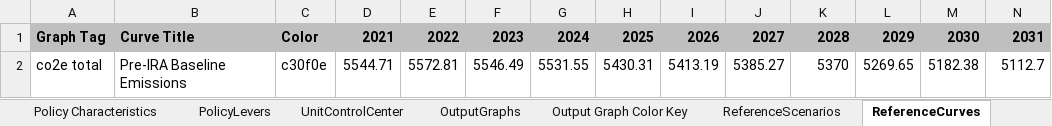
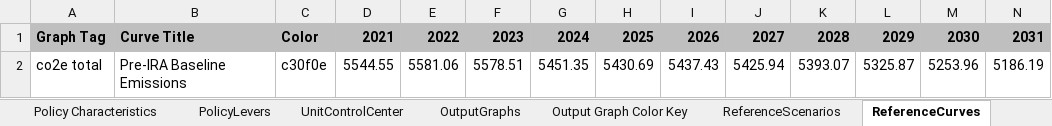
Before and after one commit to EnergyInnovation/eps-us, an Excel workbook: WebAppData.xlsx, sheet ReferenceCurves, drawn as a sheet; only a part is shown; values as stored, in another font and other column widths than the file's, no borders; removed rows and columns are numbered as before the commit, all else as after; rows hold the shown columns only; the diff names each change by its address in the sheet, - before the commit and + after, or states it on an @@ line.

Commit message:
Add updated no IRA scenario to WebAppData

```diff
--- a/WebAppData.xlsx (sheet ReferenceCurves)
+++ b/WebAppData.xlsx (sheet ReferenceCurves)
-row 2: co2e total | Pre-IRA Baseline Emissions | c30f0e | 5544.71 | 5572.81 | 5546.49 | 5531.55 | 5430.31 | 5413.19 | 5385.27 | 5370 | 5269.65 | 5182.38 | 5112.7
+row 2: co2e total | Pre-IRA Baseline Emissions | c30f0e | 5544.55 | 5581.06 | 5578.51 | 5451.35 | 5430.69 | 5437.43 | 5425.94 | 5393.07 | 5325.87 | 5253.96 | 5186.19
```
